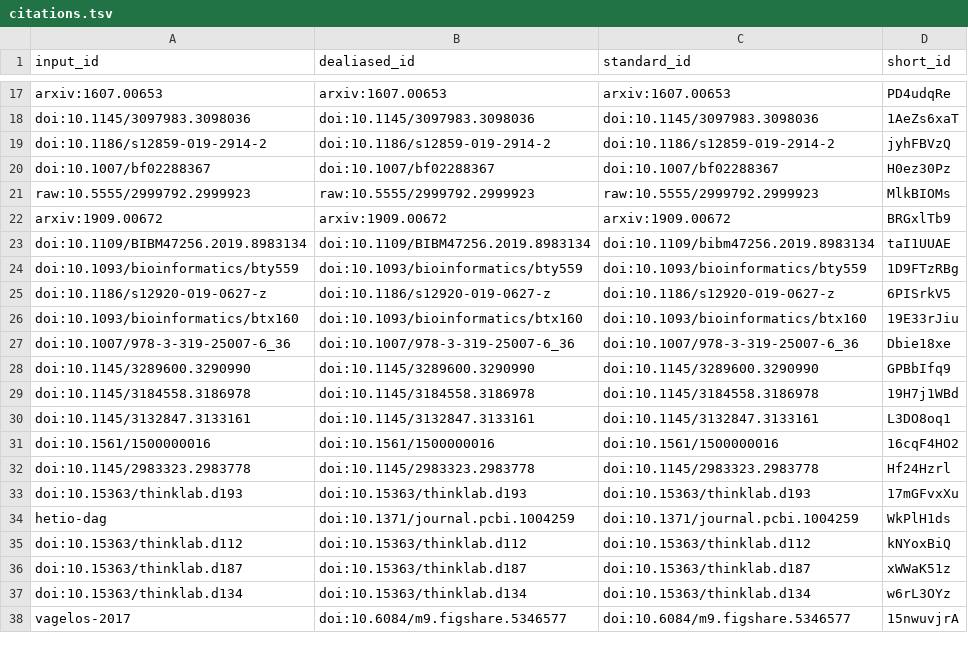
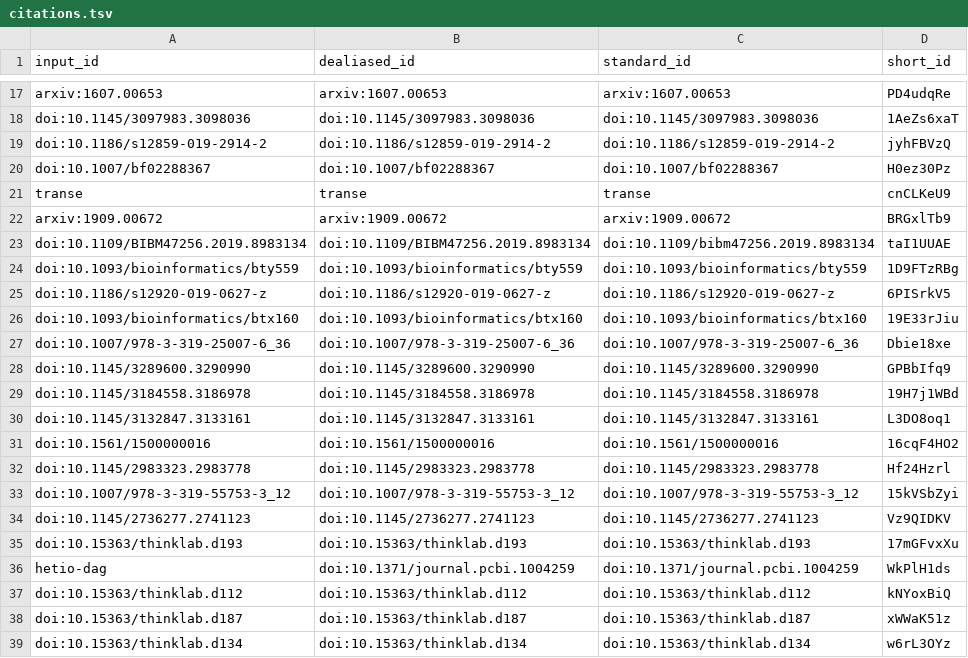
Before and after one commit to greenelab/connectivity-search-manuscript, a TSV file: citations.tsv, drawn as a sheet; only a part is shown, gaps mark what is left out; the shorter side is filled out with more unchanged rows; removed rows and columns are numbered as before the commit, all else as after; the diff names each change by its address in the sheet, - before the commit and + after, or states it on an @@ line.

```diff
--- a/citations.tsv
+++ b/citations.tsv
-row 21: raw:10.5555/2999792.2999923 | raw:10.5555/2999792.2999923 | raw:10.5555/2999792.2999923 | MlkBIOMs
+row 21: transe | transe | transe | cnCLKeU9
+row 33: doi:10.1007/978-3-319-55753-3_12 | doi:10.1007/978-3-319-55753-3_12 | doi:10.1007/978-3-319-55753-3_12 | 15kVSbZyi
+row 34: doi:10.1145/2736277.2741123 | doi:10.1145/2736277.2741123 | doi:10.1145/2736277.2741123 | Vz9QIDKV
```
Also changed, not shown: 6 other files.
